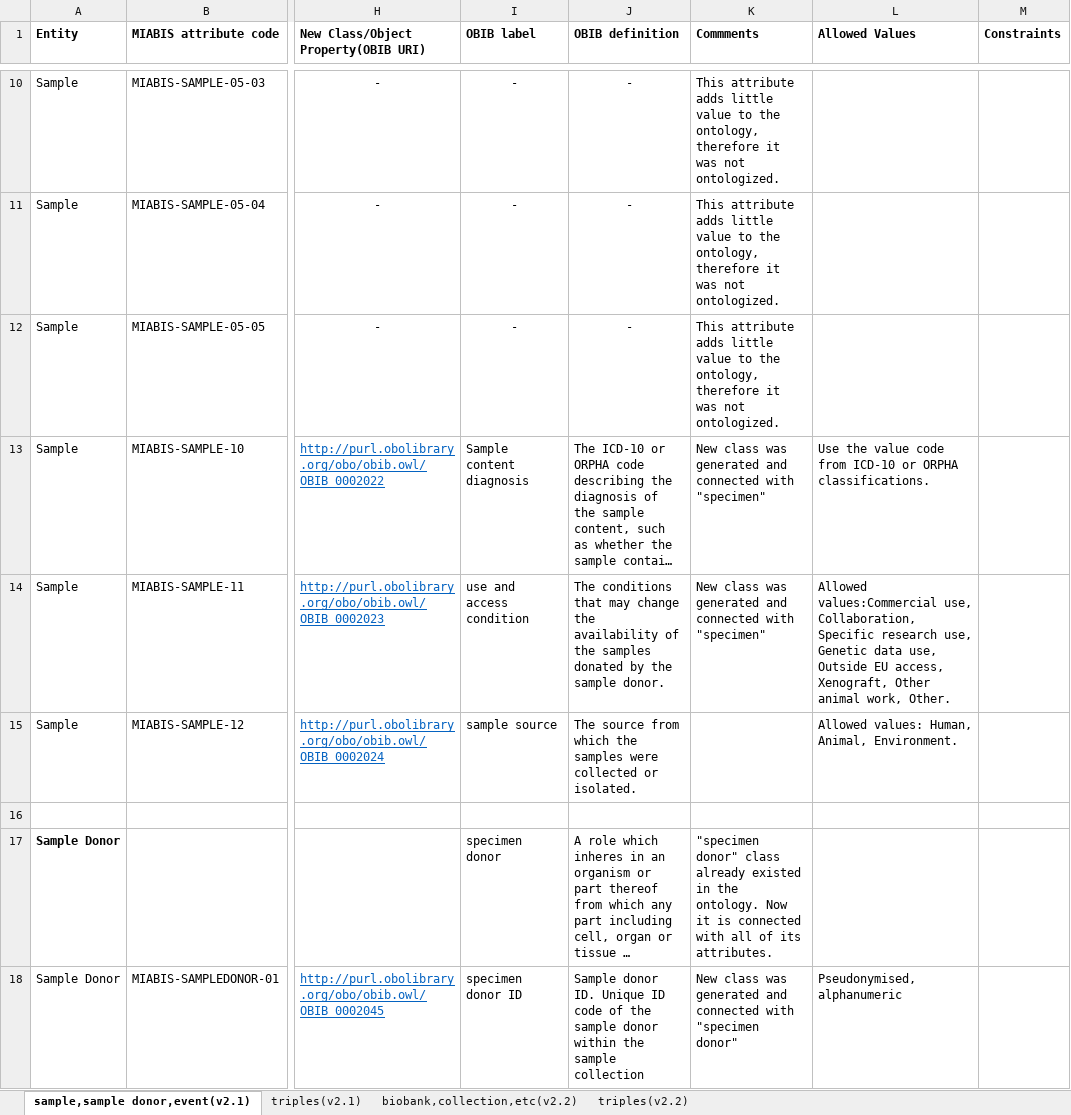
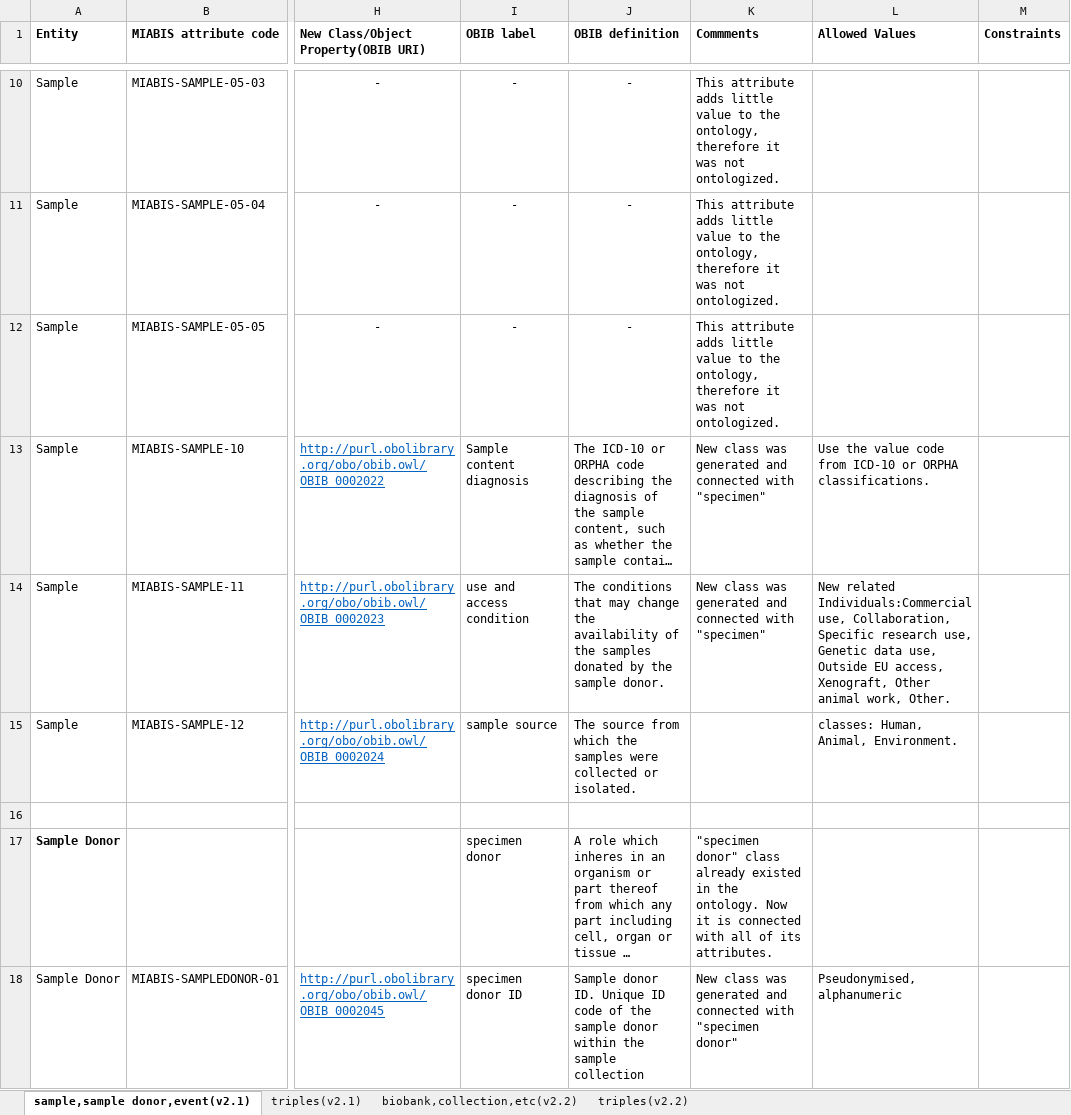
Before and after one commit to tziaki93/MIABIS, an Excel workbook: ΟΒΙΒv2.2/Biobank, Collection, Network, Research Resource(v2.2).xlsx, sheet sample,sample donor,event(v2.1), drawn as a sheet; only a part is shown, gaps mark what is left out; long unchanged cells end in …; values as stored, in another font and other column widths than the file's, no borders; the diff covers the shown part only; the diff names each change by its address in the sheet, - before the commit and + after, or states it on an @@ line.

```diff
--- a/ΟΒΙΒv2.2/Biobank, Collection, Network, Research Resource(v2.2).xlsx (sheet sample,sample donor,event(v2.1))
+++ b/ΟΒΙΒv2.2/Biobank, Collection, Network, Research Resource(v2.2).xlsx (sheet sample,sample donor,event(v2.1))
-L14 (Allowed Values): Allowed values:Commercial use, Collaboration,…
+L14 (Allowed Values): New related Individuals:Commercial use, Collaboration,…
-L15 (Allowed Values): Allowed values: Human, Animal, Environment.
+L15 (Allowed Values): classes: Human, Animal, Environment.
```
Also changed, not shown: 1 edited cell elsewhere in this sheet, sheet triples(v2.2), sheet triples(v2.1), sheet biobank,collection,etc(v2.2), 1 other file.
